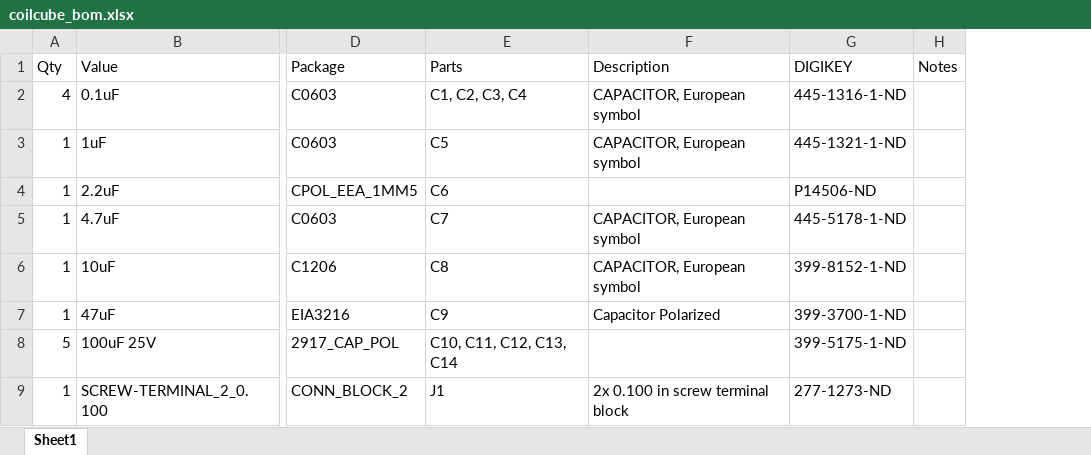
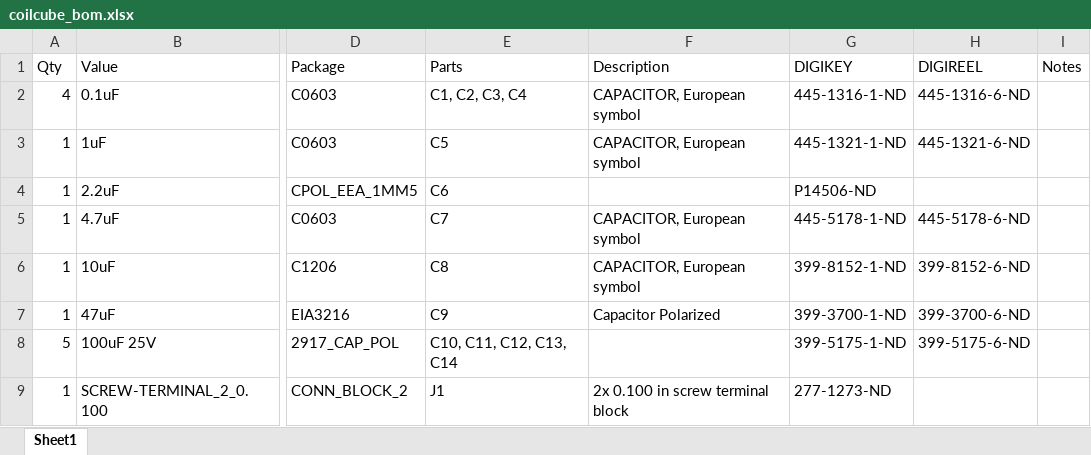
Before and after one commit to lab11/monjolo, an Excel workbook: coilcube/rev_c/coilcube_bom.xlsx, sheet Sheet1, drawn as a sheet; only a part is shown, gaps mark what is left out; values as stored, in another font and other column widths than the file's, no borders; the diff names each change by its address in the sheet, - before the commit and + after, or states it on an @@ line.

Commit message:
preparing for a coilcube purchase

```diff
--- a/coilcube/rev_c/coilcube_bom.xlsx (sheet Sheet1)
+++ b/coilcube/rev_c/coilcube_bom.xlsx (sheet Sheet1)
+column H (DIGIREEL), rows 2-8: 445-1316-6-ND | 445-1321-6-ND |  | 445-5178-6-ND | 399-8152-6-ND | 399-3700-6-ND | 399-5175-6-ND
```
Also changed, not shown: 2 other files.
